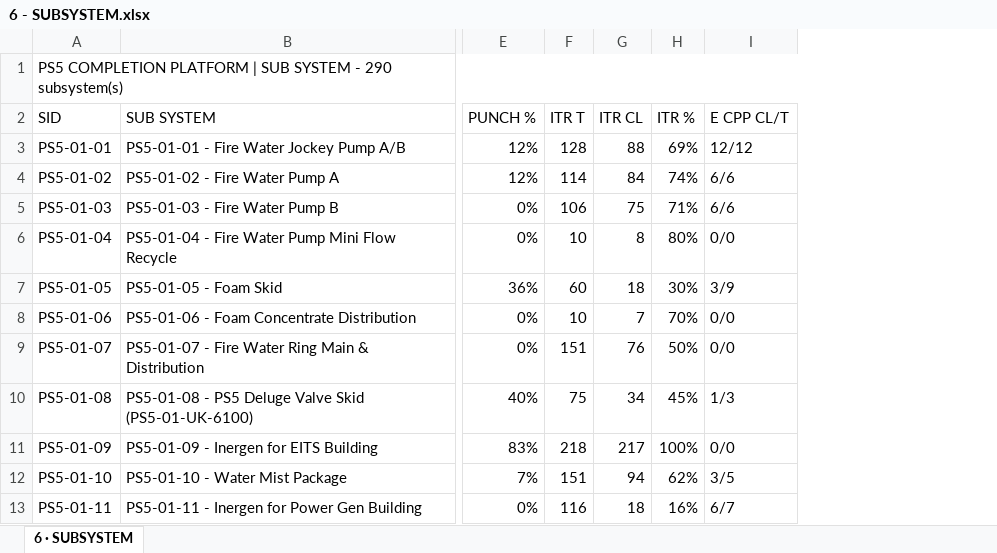
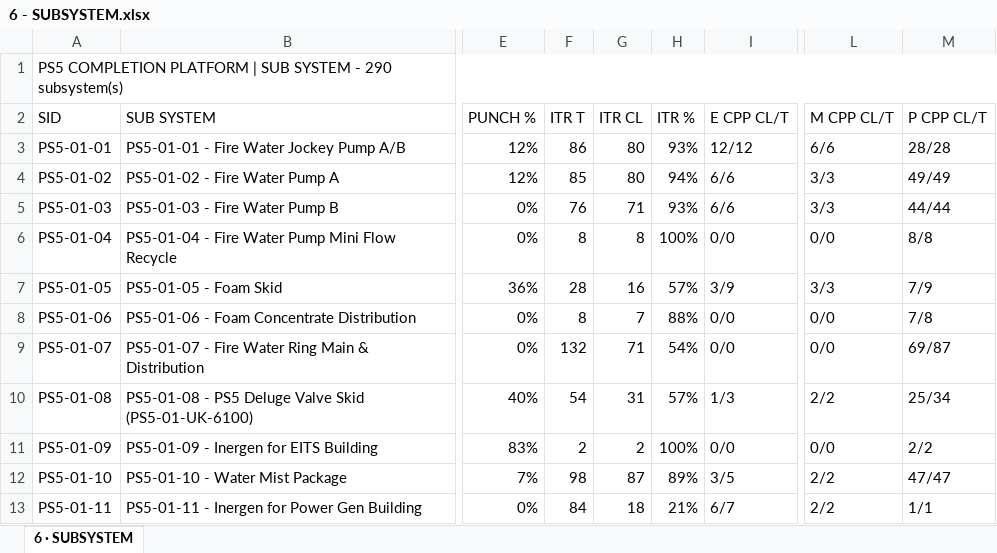
Before and after one commit to Mohamedgawad1/PS5-COMPLETION-PLATFORM, an Excel workbook: EXCEL/6 - SUBSYSTEM.xlsx, sheet 6 · SUBSYSTEM, drawn as a sheet; only a part is shown, gaps mark what is left out; values as stored, in another font and other column widths than the file's, no cell formats; the diff covers the shown part only; the diff names each change by its address in the sheet, - before the commit and + after, or states it on an @@ line.

Commit message:
Page 6 SUBSYSTEM: count CPP AGI ITRs only (exclude EACOP/KENT) + add M,P discipline columns

```diff
--- a/EXCEL/6 - SUBSYSTEM.xlsx (sheet 6 · SUBSYSTEM)
+++ b/EXCEL/6 - SUBSYSTEM.xlsx (sheet 6 · SUBSYSTEM)
+column L (M CPP CL/T), rows 3-13: 6/6 | 3/3 | 3/3 | 0/0 | 3/3 | 0/0 | 0/0 | 2/2 | 0/0 | 2/2 | 2/2
+column M (P CPP CL/T), rows 3-13: 28/28 | 49/49 | 44/44 | 8/8 | 7/9 | 7/8 | 69/87 | 25/34 | 2/2 | 47/47 | 1/1
-F3 (ITR T): 128
+F3 (ITR T): 86
-G3 (ITR CL): 88
+G3 (ITR CL): 80
-H3 (ITR %): 69%
+H3 (ITR %): 93%
-F4 (ITR T): 114
+F4 (ITR T): 85
-G4 (ITR CL): 84
+G4 (ITR CL): 80
-H4 (ITR %): 74%
+H4 (ITR %): 94%
-F5 (ITR T): 106
+F5 (ITR T): 76
-G5 (ITR CL): 75
+G5 (ITR CL): 71
-H5 (ITR %): 71%
+H5 (ITR %): 93%
-F6 (ITR T): 10
+F6 (ITR T): 8
-H6 (ITR %): 80%
+H6 (ITR %): 100%
-F7 (ITR T): 60
+F7 (ITR T): 28
-G7 (ITR CL): 18
+G7 (ITR CL): 16
-H7 (ITR %): 30%
+H7 (ITR %): 57%
-F8 (ITR T): 10
+F8 (ITR T): 8
-H8 (ITR %): 70%
+H8 (ITR %): 88%
-F9 (ITR T): 151
+F9 (ITR T): 132
-G9 (ITR CL): 76
+G9 (ITR CL): 71
-H9 (ITR %): 50%
+H9 (ITR %): 54%
-F10 (ITR T): 75
+F10 (ITR T): 54
-G10 (ITR CL): 34
+G10 (ITR CL): 31
-H10 (ITR %): 45%
+H10 (ITR %): 57%
-F11 (ITR T): 218
+F11 (ITR T): 2
-G11 (ITR CL): 217
+G11 (ITR CL): 2
-F12 (ITR T): 151
+F12 (ITR T): 98
-G12 (ITR CL): 94
+G12 (ITR CL): 87
-H12 (ITR %): 62%
+H12 (ITR %): 89%
-F13 (ITR T): 116
+F13 (ITR T): 84
-H13 (ITR %): 16%
+H13 (ITR %): 21%
```
Also changed, not shown: 628 edited cells elsewhere in this sheet, cell formats, EXCEL/1 - DASHBOARD.xlsx, EXCEL/2 - RFC PROGRESS.xlsx, 10 other files.
